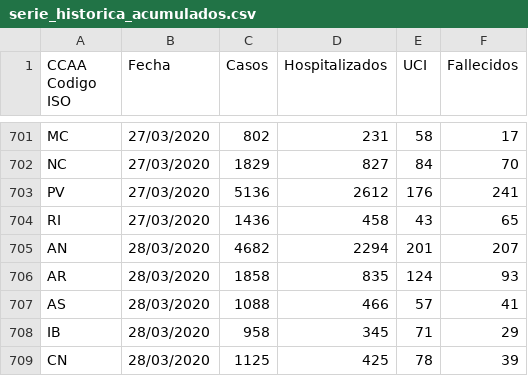
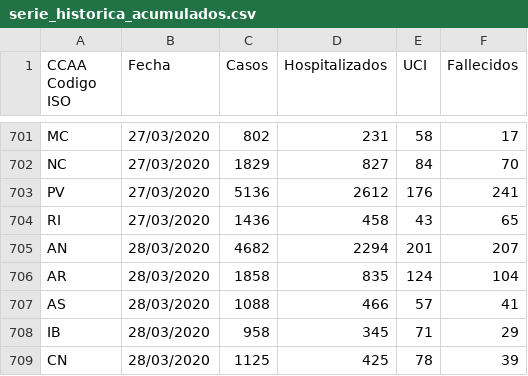
Before and after one commit to guillermosanchezg/CovidSpainData, a CSV file: serie_historica_acumulados.csv, drawn as a sheet; only a part is shown, gaps mark what is left out; the diff covers the shown part only; the diff names each change by its address in the sheet, - before the commit and + after, or states it on an @@ line.

```diff
--- a/serie_historica_acumulados.csv
+++ b/serie_historica_acumulados.csv
-F706 (Fallecidos): 93
+F706 (Fallecidos): 104
```
Also changed, not shown: 19 added rows and 2 edited cells elsewhere in this file, 1 other file.
